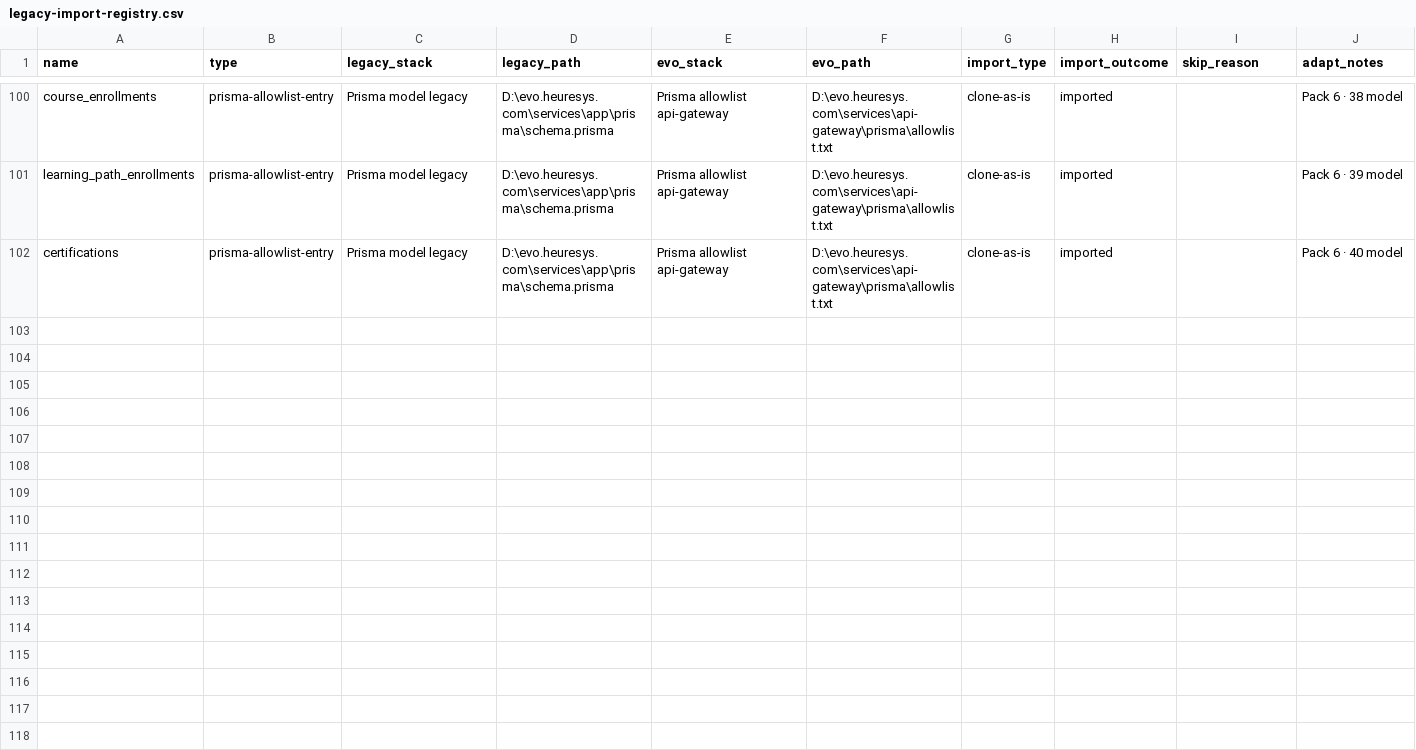
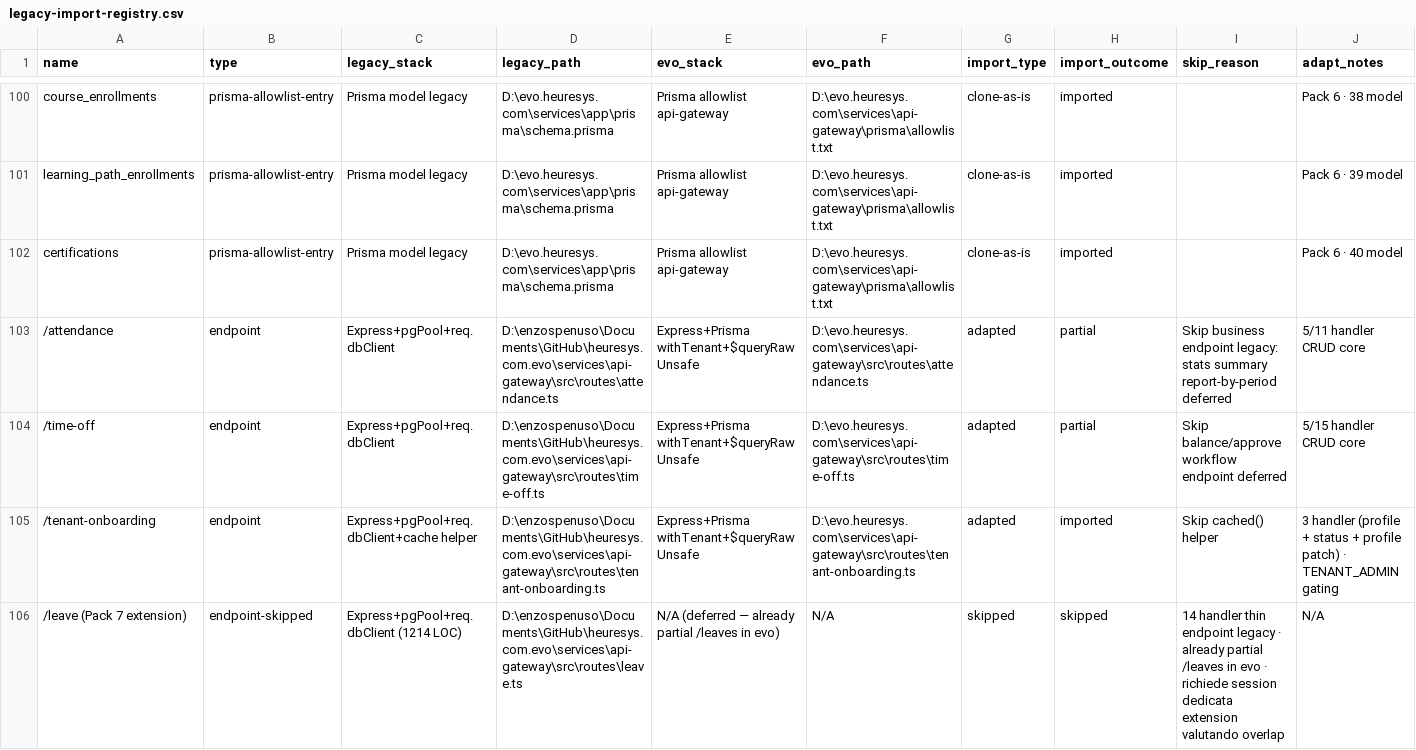
Before and after one commit to heuresys/heuresys-evo, a CSV file: .handoff/legacy-import-registry.csv, drawn as a sheet; only a part is shown, gaps mark what is left out; rows hold the shown columns only; the diff covers the shown part only; the diff names each change by its address in the sheet, - before the commit and + after, or states it on an @@ line.

Commit message:
feat(api-gateway): Pack 7 Onboarding/Time-off · 3 endpoint ported
PORTED:
- /attendance (5 handler CRUD employee_attendance)
- /time-off (5 handler CRUD employee_time_off_requests)
- /tenant-onboarding (3 handler · profile/status · TENANT_ADMIN gating)

REJECTED:
- /leave (14 handler · 1214 LOC · already partial /leaves in evo
  · richiede session dedicata per extension)

Allowlist Prisma 40→43 (+employee_attendance +employee_time_off_requests
+tenant_onboarding_profiles).
16 test verdi.
Suite api-gateway: 418/418 verde (era 402).
Typecheck workspace: 5/5 clean.

```diff
--- a/.handoff/legacy-import-registry.csv
+++ b/.handoff/legacy-import-registry.csv
+row 103: /attendance | endpoint | Express+pgPool+req.dbClient | D:\enzospenuso\Documents\GitHub\heuresys.com.evo\services\api-gateway\src\routes\attendance.ts | Express+Prisma withTenant+$queryRawUnsafe | D:\evo.heuresys.com\services\api-gateway\src\routes\attendance.ts | adapted | partial | Skip business endpoint legacy: stats summary report-by-period deferred | 5/11 handler CRUD core
+row 104: /time-off | endpoint | Express+pgPool+req.dbClient | D:\enzospenuso\Documents\GitHub\heuresys.com.evo\services\api-gateway\src\routes\time-off.ts | Express+Prisma withTenant+$queryRawUnsafe | D:\evo.heuresys.com\services\api-gateway\src\routes\time-off.ts | adapted | partial | Skip balance/approve workflow endpoint deferred | 5/15 handler CRUD core
+row 105: /tenant-onboarding | endpoint | Express+pgPool+req.dbClient+cache helper | D:\enzospenuso\Documents\GitHub\heuresys.com.evo\services\api-gateway\src\routes\tenant-onboarding.ts | Express+Prisma withTenant+$queryRawUnsafe | D:\evo.heuresys.com\services\api-gateway\src\routes\tenant-onboarding.ts | adapted | imported | Skip cached() helper | 3 handler (profile + status + profile patch) · TENANT_ADMIN gating
+row 106: /leave (Pack 7 extension) | endpoint-skipped | Express+pgPool+req.dbClient (1214 LOC) | D:\enzospenuso\Documents\GitHub\heuresys.com.evo\services\api-gateway\src\routes\leave.ts | N/A (deferred — already partial /leaves in evo) | N/A | skipped | skipped | 14 handler thin endpoint legacy · already partial /leaves in evo · richiede session dedicata extension valutando overlap | N/A
```
Also changed, not shown: 3 added rows elsewhere in this file, 7 other files.
